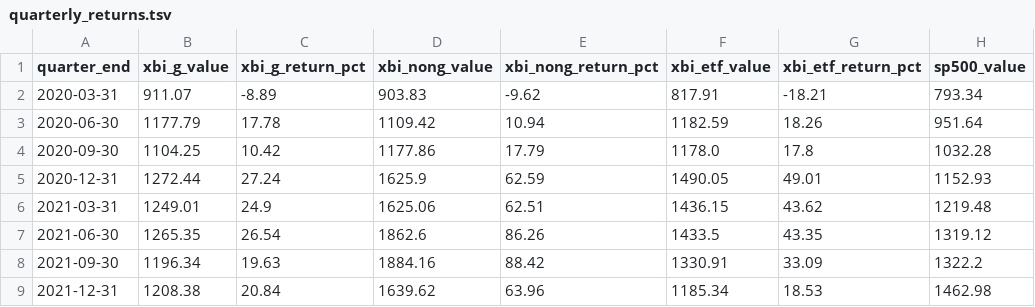
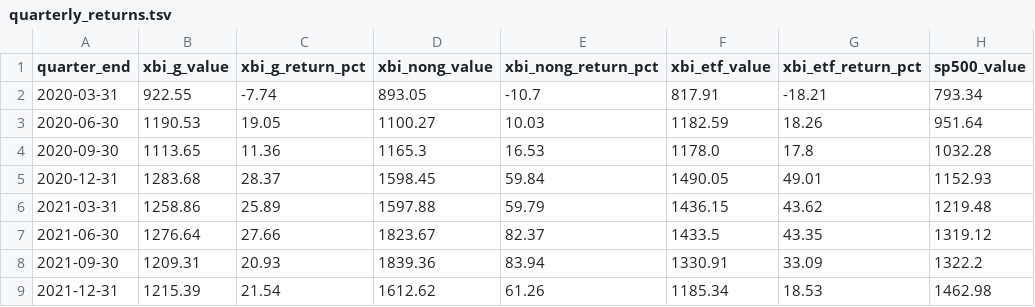
Before and after one commit to mohdkarim/xbi-genetic-support, a TSV file: final/quarterly_returns.tsv, drawn as a sheet; only a part is shown; the diff covers the shown part only; the diff names each change by its address in the sheet, - before the commit and + after, or states it on an @@ line.

```diff
--- a/final/quarterly_returns.tsv
+++ b/final/quarterly_returns.tsv
-B2 (xbi_g_value): 911.07
+B2 (xbi_g_value): 922.55
-C2 (xbi_g_return_pct): -8.89
+C2 (xbi_g_return_pct): -7.74
-D2 (xbi_nong_value): 903.83
+D2 (xbi_nong_value): 893.05
-E2 (xbi_nong_return_pct): -9.62
+E2 (xbi_nong_return_pct): -10.7
-B3 (xbi_g_value): 1177.79
+B3 (xbi_g_value): 1190.53
-C3 (xbi_g_return_pct): 17.78
+C3 (xbi_g_return_pct): 19.05
-D3 (xbi_nong_value): 1109.42
+D3 (xbi_nong_value): 1100.27
-E3 (xbi_nong_return_pct): 10.94
+E3 (xbi_nong_return_pct): 10.03
-B4 (xbi_g_value): 1104.25
+B4 (xbi_g_value): 1113.65
-C4 (xbi_g_return_pct): 10.42
+C4 (xbi_g_return_pct): 11.36
-D4 (xbi_nong_value): 1177.86
+D4 (xbi_nong_value): 1165.3
-E4 (xbi_nong_return_pct): 17.79
+E4 (xbi_nong_return_pct): 16.53
-B5 (xbi_g_value): 1272.44
+B5 (xbi_g_value): 1283.68
-C5 (xbi_g_return_pct): 27.24
+C5 (xbi_g_return_pct): 28.37
-D5 (xbi_nong_value): 1625.9
+D5 (xbi_nong_value): 1598.45
-E5 (xbi_nong_return_pct): 62.59
+E5 (xbi_nong_return_pct): 59.84
-B6 (xbi_g_value): 1249.01
+B6 (xbi_g_value): 1258.86
-C6 (xbi_g_return_pct): 24.9
+C6 (xbi_g_return_pct): 25.89
-D6 (xbi_nong_value): 1625.06
+D6 (xbi_nong_value): 1597.88
-E6 (xbi_nong_return_pct): 62.51
+E6 (xbi_nong_return_pct): 59.79
-B7 (xbi_g_value): 1265.35
+B7 (xbi_g_value): 1276.64
-C7 (xbi_g_return_pct): 26.54
+C7 (xbi_g_return_pct): 27.66
-D7 (xbi_nong_value): 1862.6
+D7 (xbi_nong_value): 1823.67
-E7 (xbi_nong_return_pct): 86.26
+E7 (xbi_nong_return_pct): 82.37
-B8 (xbi_g_value): 1196.34
+B8 (xbi_g_value): 1209.31
-C8 (xbi_g_return_pct): 19.63
+C8 (xbi_g_return_pct): 20.93
-D8 (xbi_nong_value): 1884.16
+D8 (xbi_nong_value): 1839.36
-E8 (xbi_nong_return_pct): 88.42
+E8 (xbi_nong_return_pct): 83.94
-B9 (xbi_g_value): 1208.38
+B9 (xbi_g_value): 1215.39
-C9 (xbi_g_return_pct): 20.84
+C9 (xbi_g_return_pct): 21.54
-D9 (xbi_nong_value): 1639.62
+D9 (xbi_nong_value): 1612.62
-E9 (xbi_nong_return_pct): 63.96
+E9 (xbi_nong_return_pct): 61.26
```
Also changed, not shown: 68 edited cells elsewhere in this file, final/master.tsv, 3 other files.
